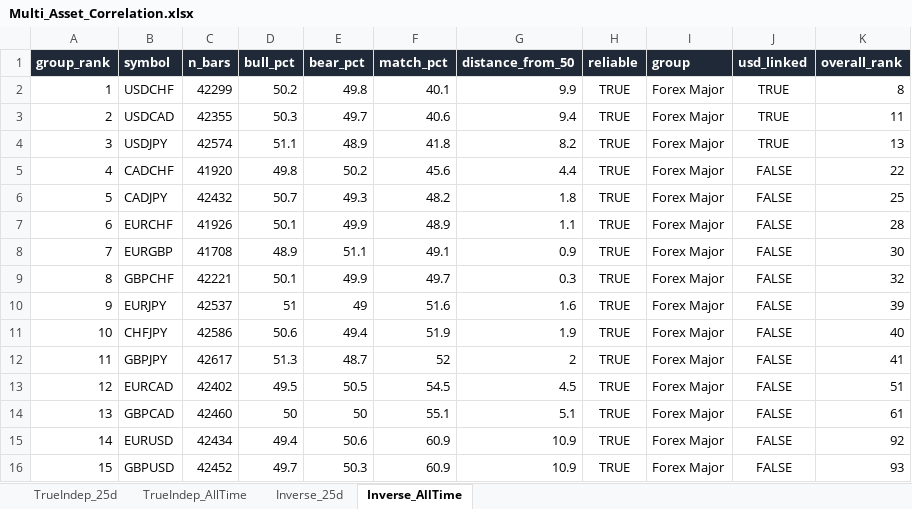
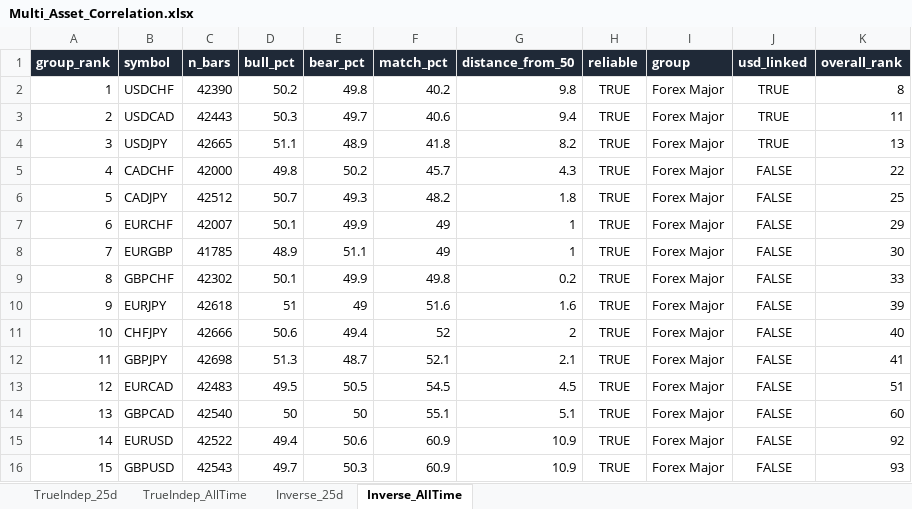
Before and after one commit to Jamesssurfer/Multi_Assets_Correlation, an Excel workbook: output/Multi_Asset_Correlation.xlsx, sheet Inverse_AllTime, drawn as a sheet; only a part is shown; values as stored, in another font and other column widths than the file's, no borders; the diff covers the shown part only; the diff names each change by its address in the sheet, - before the commit and + after, or states it on an @@ line.

```diff
--- a/output/Multi_Asset_Correlation.xlsx (sheet Inverse_AllTime)
+++ b/output/Multi_Asset_Correlation.xlsx (sheet Inverse_AllTime)
-C2 (n_bars): 42299
+C2 (n_bars): 42390
-F2 (match_pct): 40.1
+F2 (match_pct): 40.2
-G2 (distance_from_50): 9.9
+G2 (distance_from_50): 9.8
-C3 (n_bars): 42355
+C3 (n_bars): 42443
-C4 (n_bars): 42574
+C4 (n_bars): 42665
-C5 (n_bars): 41920
+C5 (n_bars): 42000
-F5 (match_pct): 45.6
+F5 (match_pct): 45.7
-G5 (distance_from_50): 4.4
+G5 (distance_from_50): 4.3
-C6 (n_bars): 42432
+C6 (n_bars): 42512
-C7 (n_bars): 41926
+C7 (n_bars): 42007
-F7 (match_pct): 48.9
+F7 (match_pct): 49
-G7 (distance_from_50): 1.1
+G7 (distance_from_50): 1
-K7 (overall_rank): 28
+K7 (overall_rank): 29
-C8 (n_bars): 41708
+C8 (n_bars): 41785
-F8 (match_pct): 49.1
+F8 (match_pct): 49
-G8 (distance_from_50): 0.9
+G8 (distance_from_50): 1
-C9 (n_bars): 42221
+C9 (n_bars): 42302
-F9 (match_pct): 49.7
+F9 (match_pct): 49.8
-G9 (distance_from_50): 0.3
+G9 (distance_from_50): 0.2
-K9 (overall_rank): 32
+K9 (overall_rank): 33
-C10 (n_bars): 42537
+C10 (n_bars): 42618
-C11 (n_bars): 42586
+C11 (n_bars): 42666
-F11 (match_pct): 51.9
+F11 (match_pct): 52
-G11 (distance_from_50): 1.9
+G11 (distance_from_50): 2
-C12 (n_bars): 42617
+C12 (n_bars): 42698
-F12 (match_pct): 52
+F12 (match_pct): 52.1
-G12 (distance_from_50): 2
+G12 (distance_from_50): 2.1
-C13 (n_bars): 42402
+C13 (n_bars): 42483
-C14 (n_bars): 42460
+C14 (n_bars): 42540
-K14 (overall_rank): 61
+K14 (overall_rank): 60
-C15 (n_bars): 42434
+C15 (n_bars): 42522
-C16 (n_bars): 42452
+C16 (n_bars): 42543
```
Also changed, not shown: 2 added rows, 2 removed rows and 164 edited cells elsewhere in this sheet, sheet TrueIndep_25d, sheet Inverse_25d, sheet TrueIndep_AllTime.
